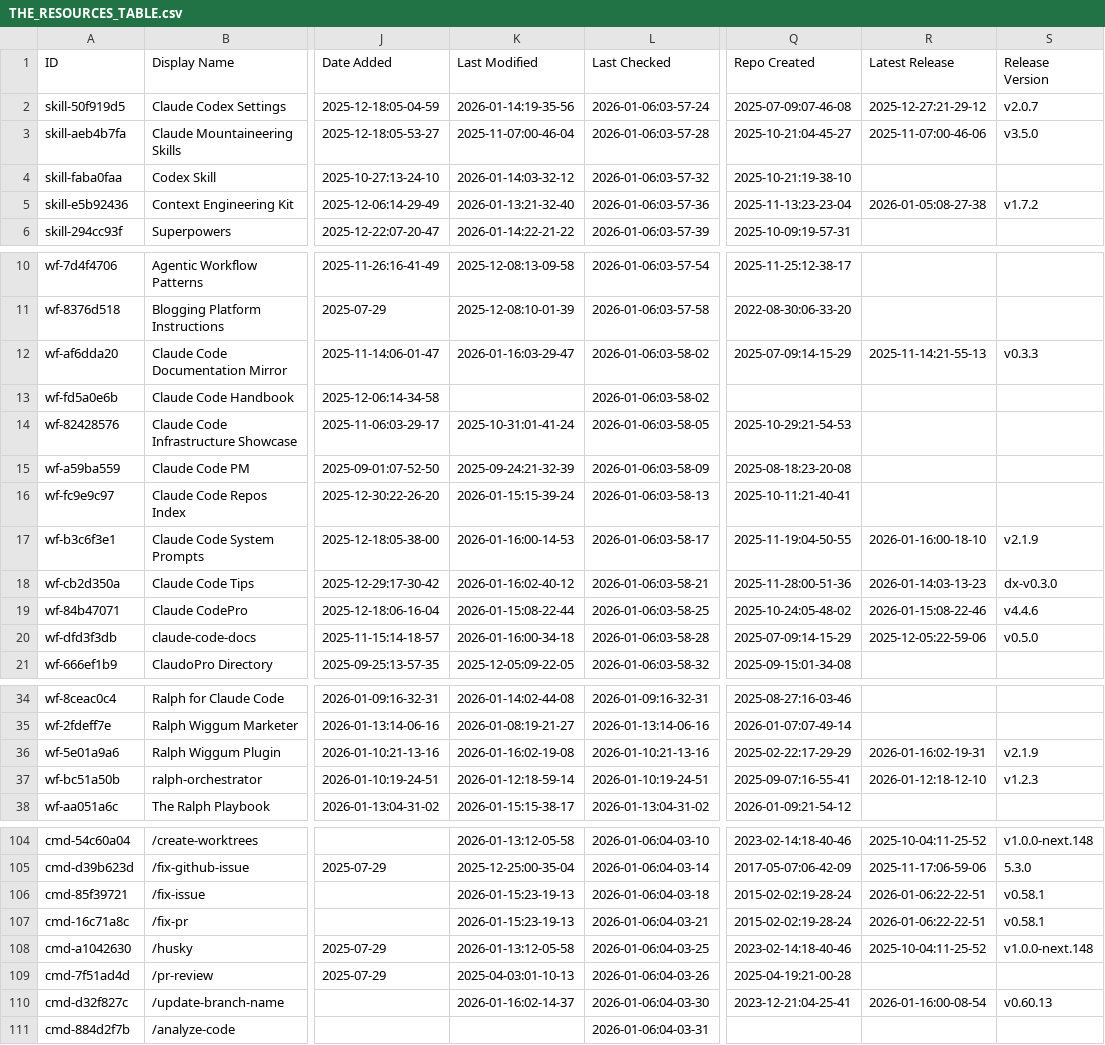
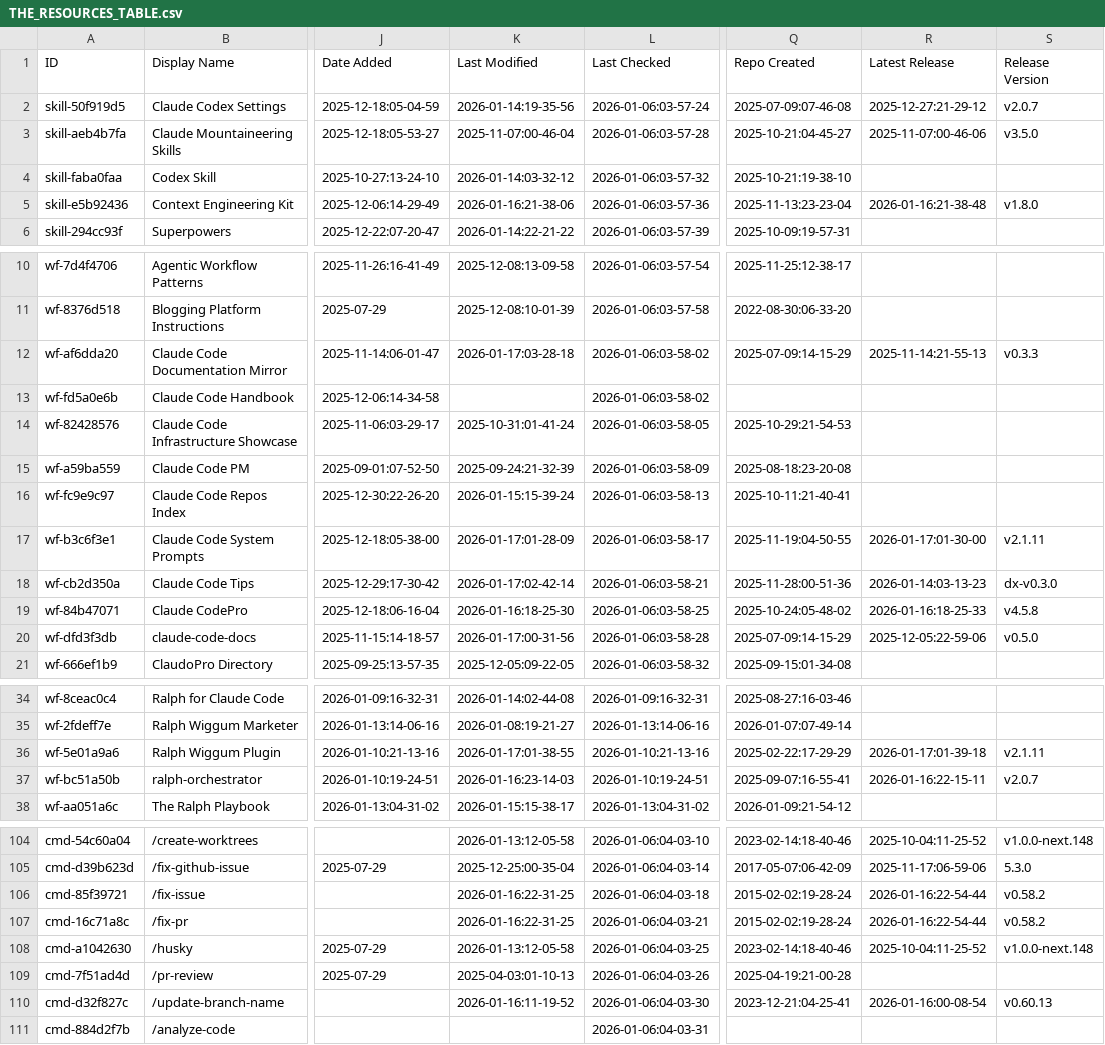
Before and after one commit to Kikk79/awesome-claude-code, a CSV file: THE_RESOURCES_TABLE.csv, drawn as a sheet; only a part is shown, gaps mark what is left out; the diff covers the shown part only; the diff names each change by its address in the sheet, - before the commit and + after, or states it on an @@ line.

```diff
--- a/THE_RESOURCES_TABLE.csv
+++ b/THE_RESOURCES_TABLE.csv
-K5 (Last Modified): 2026-01-13:21-32-40
+K5 (Last Modified): 2026-01-16:21-38-06
-R5 (Latest Release): 2026-01-05:08-27-38
+R5 (Latest Release): 2026-01-16:21-38-48
-S5 (Release Version): v1.7.2
+S5 (Release Version): v1.8.0
-K12 (Last Modified): 2026-01-16:03-29-47
+K12 (Last Modified): 2026-01-17:03-28-18
-K17 (Last Modified): 2026-01-16:00-14-53
+K17 (Last Modified): 2026-01-17:01-28-09
-R17 (Latest Release): 2026-01-16:00-18-10
+R17 (Latest Release): 2026-01-17:01-30-00
-S17 (Release Version): v2.1.9
+S17 (Release Version): v2.1.11
-K18 (Last Modified): 2026-01-16:02-40-12
+K18 (Last Modified): 2026-01-17:02-42-14
-K19 (Last Modified): 2026-01-15:08-22-44
+K19 (Last Modified): 2026-01-16:18-25-30
-R19 (Latest Release): 2026-01-15:08-22-46
+R19 (Latest Release): 2026-01-16:18-25-33
-S19 (Release Version): v4.4.6
+S19 (Release Version): v4.5.8
-K20 (Last Modified): 2026-01-16:00-34-18
+K20 (Last Modified): 2026-01-17:00-31-56
-K36 (Last Modified): 2026-01-16:02-19-08
+K36 (Last Modified): 2026-01-17:01-38-55
-R36 (Latest Release): 2026-01-16:02-19-31
+R36 (Latest Release): 2026-01-17:01-39-18
-S36 (Release Version): v2.1.9
+S36 (Release Version): v2.1.11
-K37 (Last Modified): 2026-01-12:18-59-14
+K37 (Last Modified): 2026-01-16:23-14-03
-R37 (Latest Release): 2026-01-12:18-12-10
+R37 (Latest Release): 2026-01-16:22-15-11
-S37 (Release Version): v1.2.3
+S37 (Release Version): v2.0.7
-K106:K107 (Last Modified): 2026-01-15:23-19-13
+K106:K107 (Last Modified): 2026-01-16:22-31-25
-R106:R107 (Latest Release): 2026-01-06:22-22-51
+R106:R107 (Latest Release): 2026-01-16:22-54-44
-S106:S107 (Release Version): v0.58.1
+S106:S107 (Release Version): v0.58.2
-K110 (Last Modified): 2026-01-16:02-14-37
+K110 (Last Modified): 2026-01-16:11-19-52
```
Also changed, not shown: 26 edited cells elsewhere in this file.
